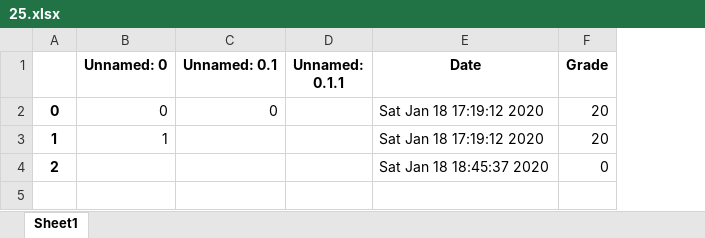
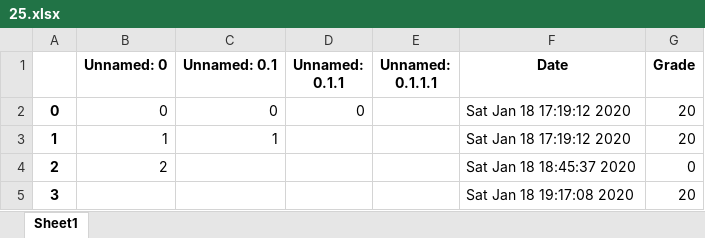
Before and after one commit to amit9530/Stark_Industries, an Excel workbook: 25.xlsx, sheet Sheet1, drawn as a sheet; values as stored, in another font and other column widths than the file's, no borders; the diff names each change by its address in the sheet, - before the commit and + after, or states it on an @@ line.

```diff
--- a/25.xlsx (sheet Sheet1)
+++ b/25.xlsx (sheet Sheet1)
+column E (Unnamed: 0.1.1.1), empty
-D2 (Unnamed: 0.1.1): (empty)
+D2 (Unnamed: 0.1.1): 0
-C3 (Unnamed: 0.1): (empty)
+C3 (Unnamed: 0.1): 1
-B4 (Unnamed: 0): (empty)
+B4 (Unnamed: 0): 2
+row 5: 3 |  |  |  |  | Sat Jan 18 19:17:08 2020 | 20
```
Also changed, not shown: 311369318.xlsx, Player_db.xlsx, 1 other file.
